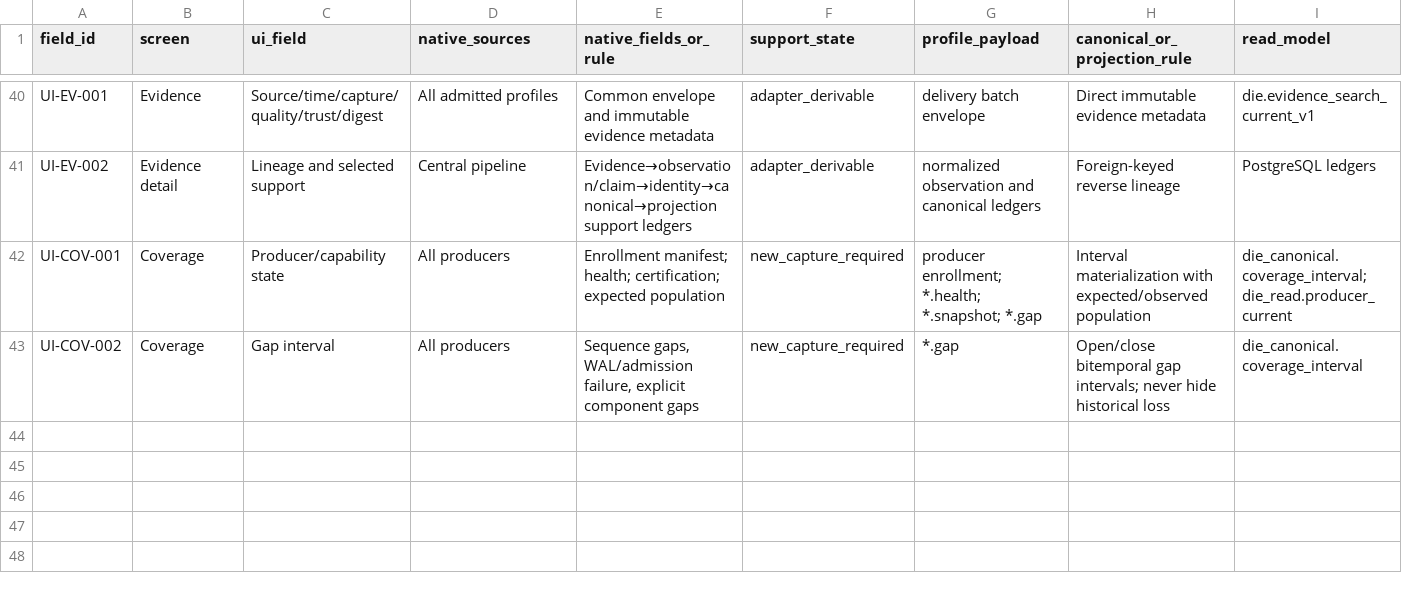
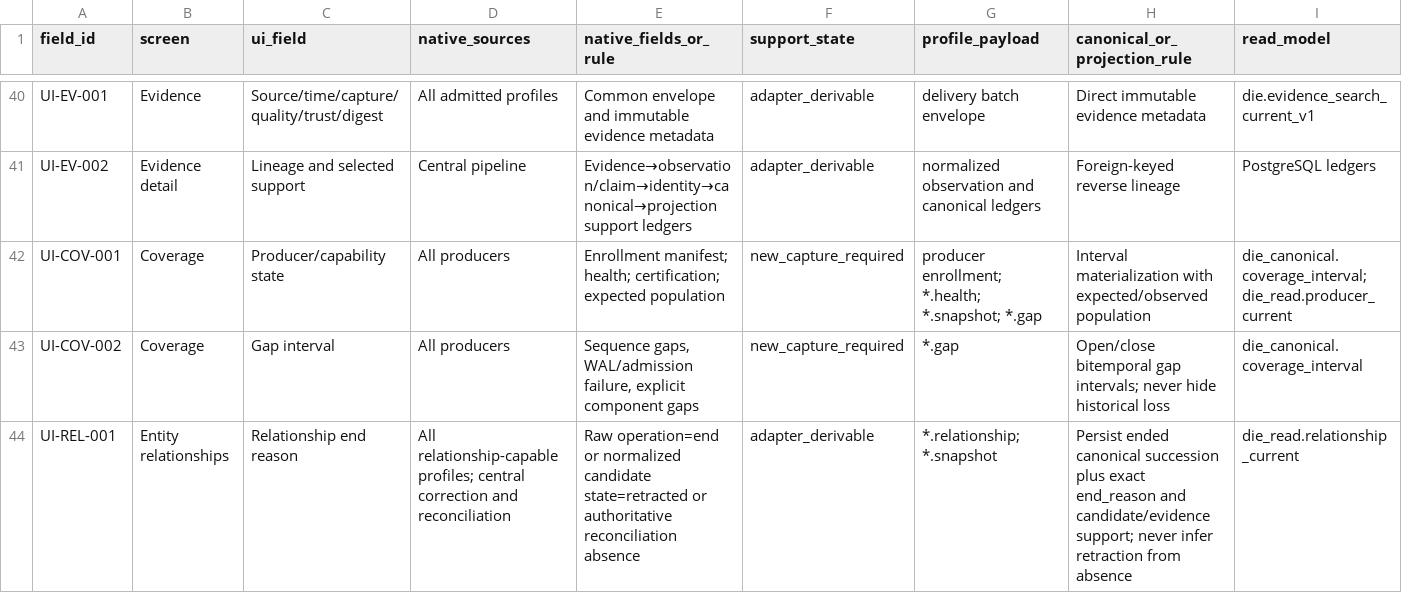
Before and after one commit to amjad-f35/quilr2-cross-sensor, a CSV file: starliner-ga/passes/01-discovery-inventory-evidence/implementation-freeze/registers/ui-field-lineage.csv, drawn as a sheet; only a part is shown, gaps mark what is left out; rows hold the shown columns only; the diff names each change by its address in the sheet, - before the commit and + after, or states it on an @@ line.

```diff
--- a/starliner-ga/passes/01-discovery-inventory-evidence/implementation-freeze/registers/ui-field-lineage.csv
+++ b/starliner-ga/passes/01-discovery-inventory-evidence/implementation-freeze/registers/ui-field-lineage.csv
+row 44: UI-REL-001 | Entity relationships | Relationship end reason | All relationship-capable profiles; central correction and reconciliation | Raw operation=end or normalized candidate state=retracted or authoritative reconciliation absence | adapter_derivable | *.relationship; *.snapshot | Persist ended canonical succession plus exact end_reason and candidate/evidence support; never infer retraction from absence | die_read.relationship_current
```
Also changed, not shown: starliner-ga/passes/01-discovery-inventory-evidence/implementation-freeze/production-readiness/registers/gate-test-catalog.csv, starliner-ga/passes/01-discovery-inventory-evidence/implementation-freeze/registers/data-authority.csv, 31 other files.
